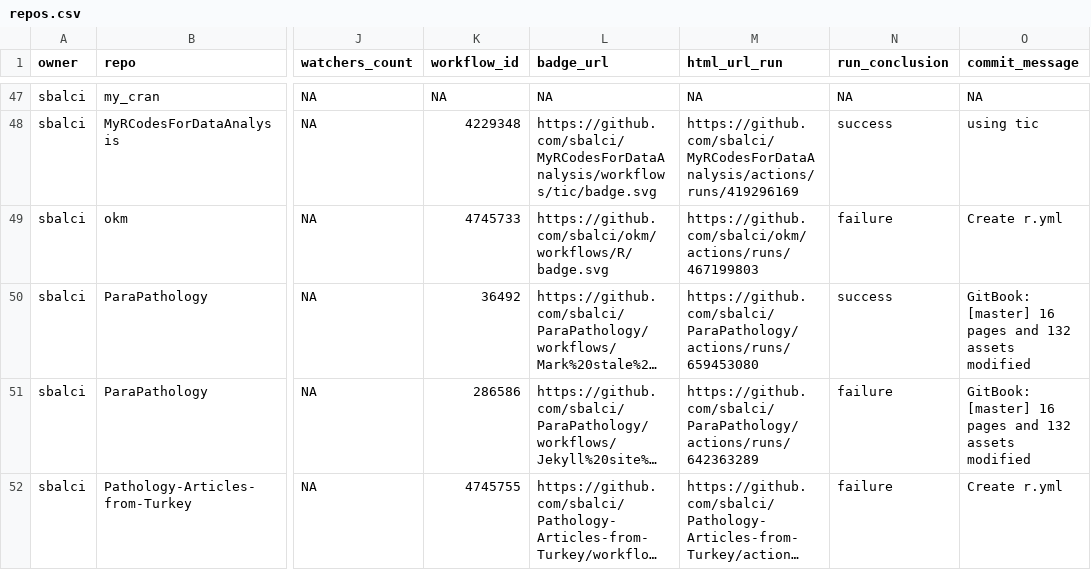
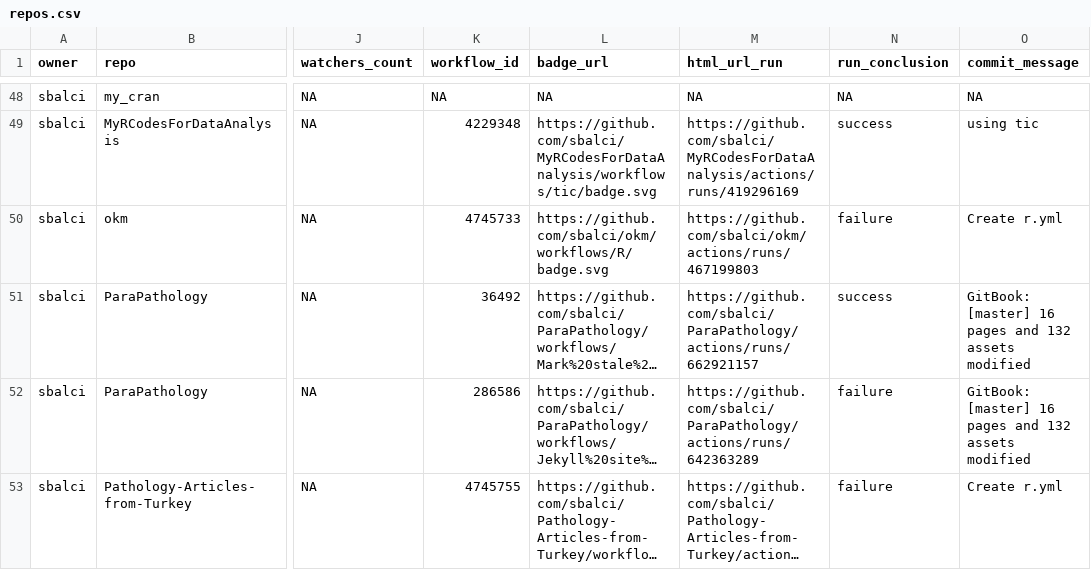
Before and after one commit to sbalci/status, a CSV file: repos.csv, drawn as a sheet; only a part is shown, gaps mark what is left out; long unchanged cells end in …; addresses are those after the commit; the diff covers the shown part only; the diff names each change by its address in the sheet, - before the commit and + after, or states it on an @@ line.

```diff
--- a/repos.csv
+++ b/repos.csv
-M51 (html_url_run): https://github.com/sbalci/ParaPathology/actions/runs/659453080
+M51 (html_url_run): https://github.com/sbalci/ParaPathology/actions/runs/662921157
```
Also changed, not shown: 1 added row and 6 edited cells elsewhere in this file, 1 other file.
